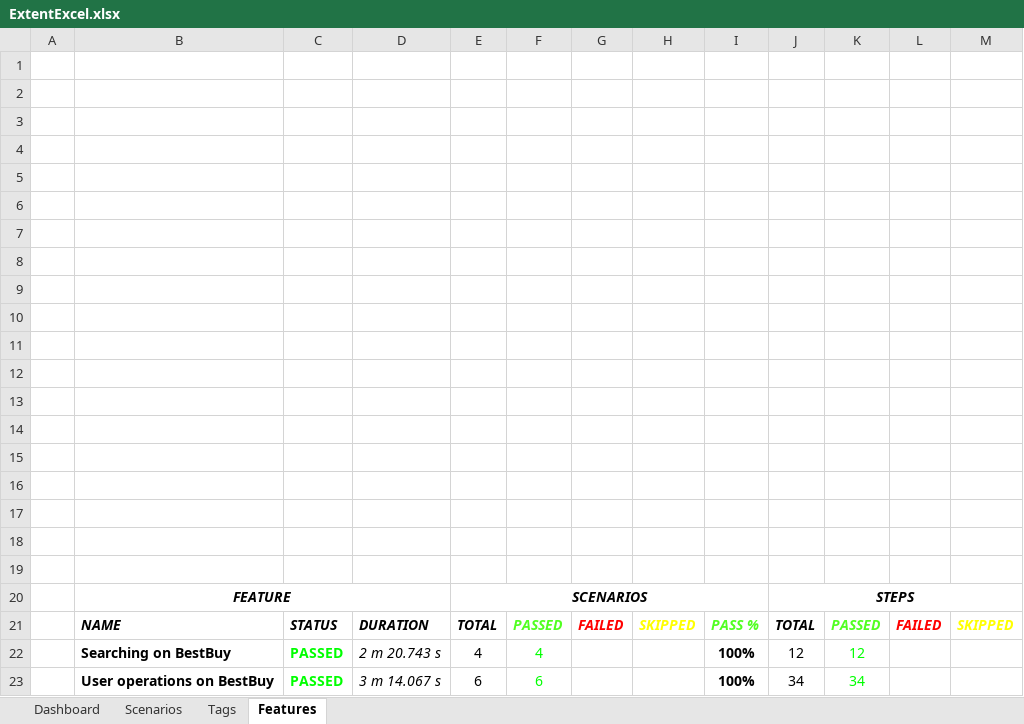
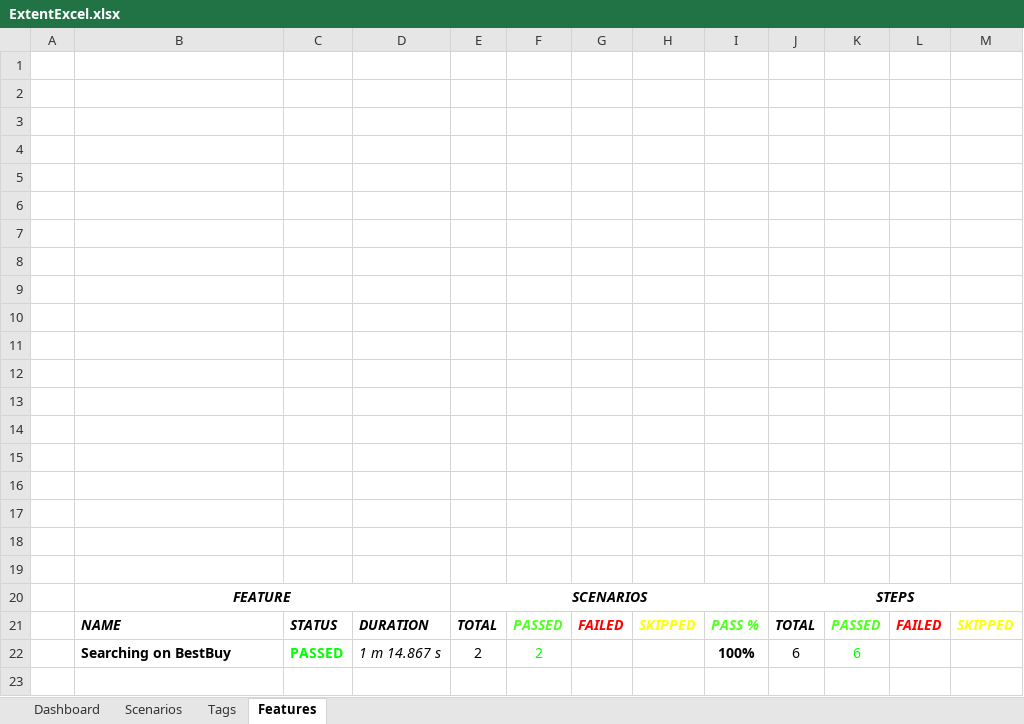
Before and after one commit to roblopezrl9/Cucumber-Capstone, an Excel workbook: test output/ExcelReport/ExtentExcel.xlsx, sheet Features, drawn as a sheet; values as stored, in another font and other column widths than the file's, no borders; charts and pictures not drawn; removed rows and columns are numbered as before the commit, all else as after; the diff names each change by its address in the sheet, - before the commit and + after, or states it on an @@ line.

```diff
--- a/test output/ExcelReport/ExtentExcel.xlsx (sheet Features)
+++ b/test output/ExcelReport/ExtentExcel.xlsx (sheet Features)
-row 22:  | Searching on BestBuy | PASSED | 2 m 20.743 s | 4 | 4 |  |  | 100% | 12 | 12
-row 23:  | User operations on BestBuy | PASSED | 3 m 14.067 s | 6 | 6 |  |  | 100% | 34 | 34
+row 22:  | Searching on BestBuy | PASSED | 1 m 14.867 s | 2 | 2 |  |  | 100% | 6 | 6
```
Also changed, not shown: sheet Tags, sheet Scenarios, charts or pictures, 3 other files.
